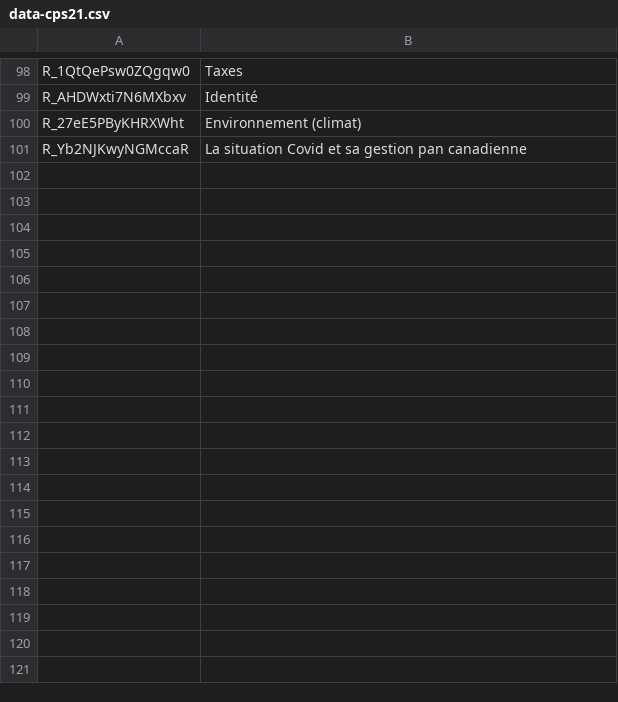
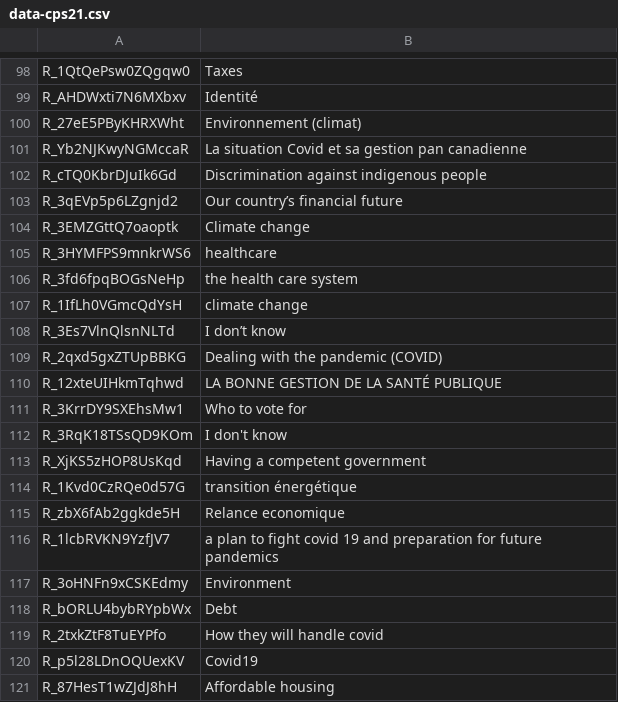
Before and after one commit to justinsavoie/open-text-coder, a CSV file: data-cps21.csv, drawn as a sheet; only a part is shown, gaps mark what is left out; the diff covers the shown part only; the diff names each change by its address in the sheet, - before the commit and + after, or states it on an @@ line.

```diff
--- a/data-cps21.csv
+++ b/data-cps21.csv
+row 102: R_cTQ0KbrDJuIk6Gd | Discrimination against indigenous people
+row 103: R_3qEVp5p6LZgnjd2 | Our country’s financial future
+row 104: R_3EMZGttQ7oaoptk | Climate change
+row 105: R_3HYMFPS9mnkrWS6 | healthcare
+row 106: R_3fd6fpqBOGsNeHp | the health care system
+row 107: R_1IfLh0VGmcQdYsH | climate change
+row 108: R_3Es7VlnQlsnNLTd | I don’t know
+row 109: R_2qxd5gxZTUpBBKG | Dealing with the pandemic (COVID)
+row 110: R_12xteUIHkmTqhwd | LA BONNE GESTION DE LA SANTÉ PUBLIQUE
+row 111: R_3KrrDY9SXEhsMw1 | Who to vote for
+row 112: R_3RqK18TSsQD9KOm | I don't know
+row 113: R_XjKS5zHOP8UsKqd | Having a competent government
+row 114: R_1Kvd0CzRQe0d57G | transition énergétique
+row 115: R_zbX6fAb2ggkde5H | Relance economique
+row 116: R_1lcbRVKN9YzfJV7 | a plan to fight covid 19 and preparation for future pandemics
+row 117: R_3oHNFn9xCSKEdmy | Environment
+row 118: R_bORLU4bybRYpbWx | Debt
+row 119: R_2txkZtF8TuEYPfo | How they will handle covid
+row 120: R_p5l28LDnOQUexKV | Covid19
+row 121: R_87HesT1wZJdJ8hH | Affordable housing
```
Also changed, not shown: 80 added rows elsewhere in this file, 24 other files.
